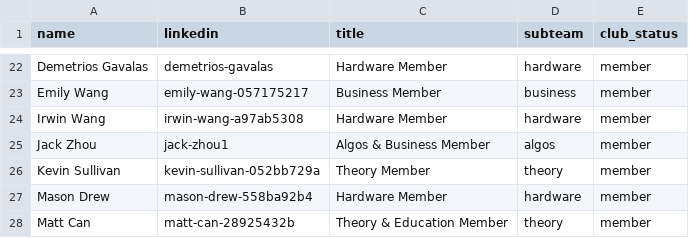
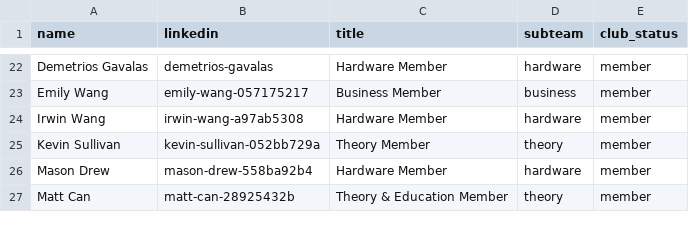
Before and after one commit to Cornell-QCA/website, a CSV file: public/data/csv/people.csv, drawn as a sheet; only a part is shown, gaps mark what is left out; the diff names each change by its address in the sheet, - before the commit and + after, or states it on an @@ line.

Commit message:
Remove member

```diff
--- a/public/data/csv/people.csv
+++ b/public/data/csv/people.csv
-row 25: Jack Zhou | jack-zhou1 | Algos & Business Member | algos | member
```
